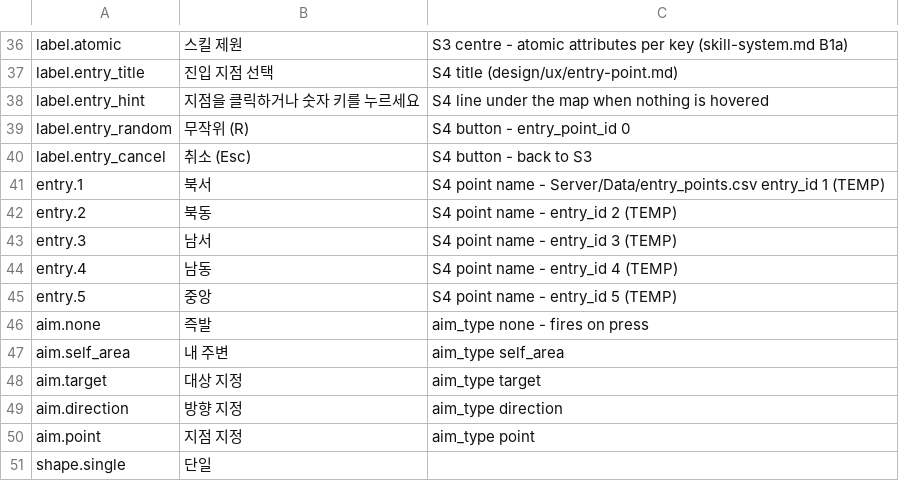
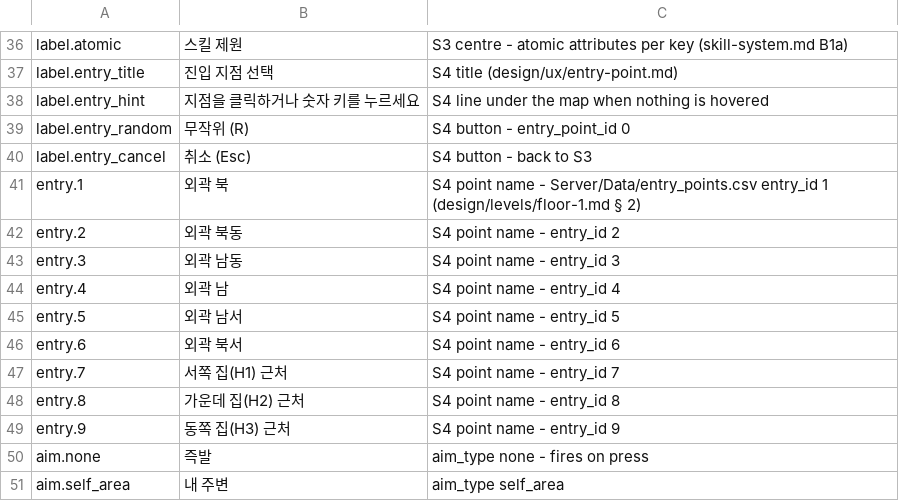
Before and after one commit to HyeonjungYun/for-be-the-king, a CSV file: S1/Content/Data/S1ItemStrings.csv, drawn as a sheet; only a part is shown, gaps mark what is left out; the shorter side is filled out with more unchanged rows.

```diff
--- a/S1/Content/Data/S1ItemStrings.csv
+++ b/S1/Content/Data/S1ItemStrings.csv
@@ -40,7 +40,11 @@ label.entry_random,무작위 (R),S4 button - entry_point_id 0
 label.entry_cancel,취소 (Esc),S4 button - back to S3
-entry.1,북서,S4 point name - Server/Data/entry_points.csv entry_id 1 (TEMP)
-entry.2,북동,S4 point name - entry_id 2 (TEMP)
-entry.3,남서,S4 point name - entry_id 3 (TEMP)
-entry.4,남동,S4 point name - entry_id 4 (TEMP)
-entry.5,중앙,S4 point name - entry_id 5 (TEMP)
+entry.1,외곽 북,S4 point name - Server/Data/entry_points.csv entry_id 1 (design/levels/floor-1.md § 2)
+entry.2,외곽 북동,S4 point name - entry_id 2
+entry.3,외곽 남동,S4 point name - entry_id 3
+entry.4,외곽 남,S4 point name - entry_id 4
+entry.5,외곽 남서,S4 point name - entry_id 5
+entry.6,외곽 북서,S4 point name - entry_id 6
+entry.7,서쪽 집(H1) 근처,S4 point name - entry_id 7
+entry.8,가운데 집(H2) 근처,S4 point name - entry_id 8
+entry.9,동쪽 집(H3) 근처,S4 point name - entry_id 9
 aim.none,즉발,aim_type none - fires on press
```
Also changed, not shown: 2 other files.
